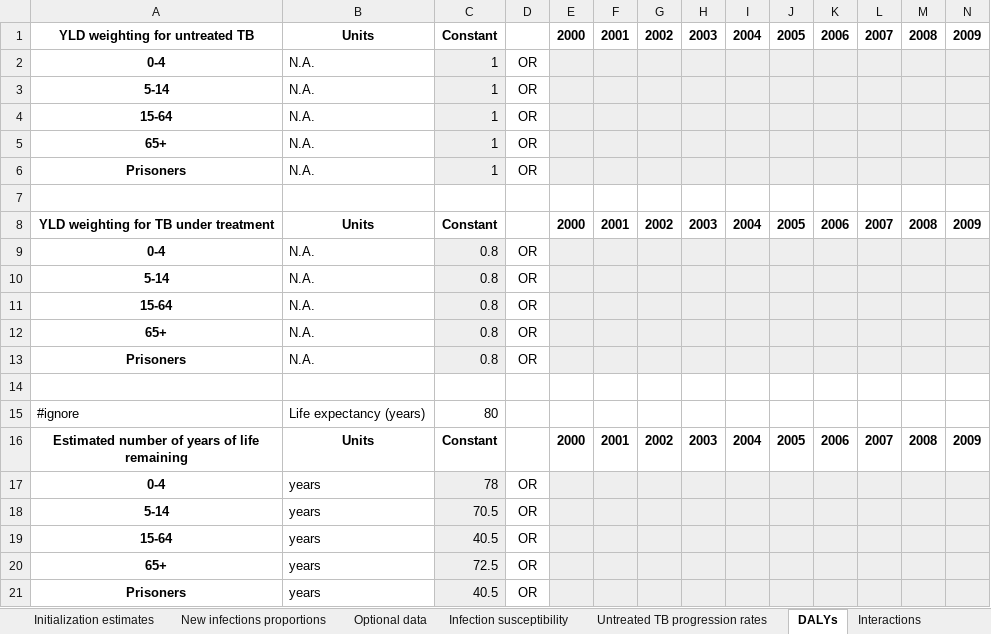
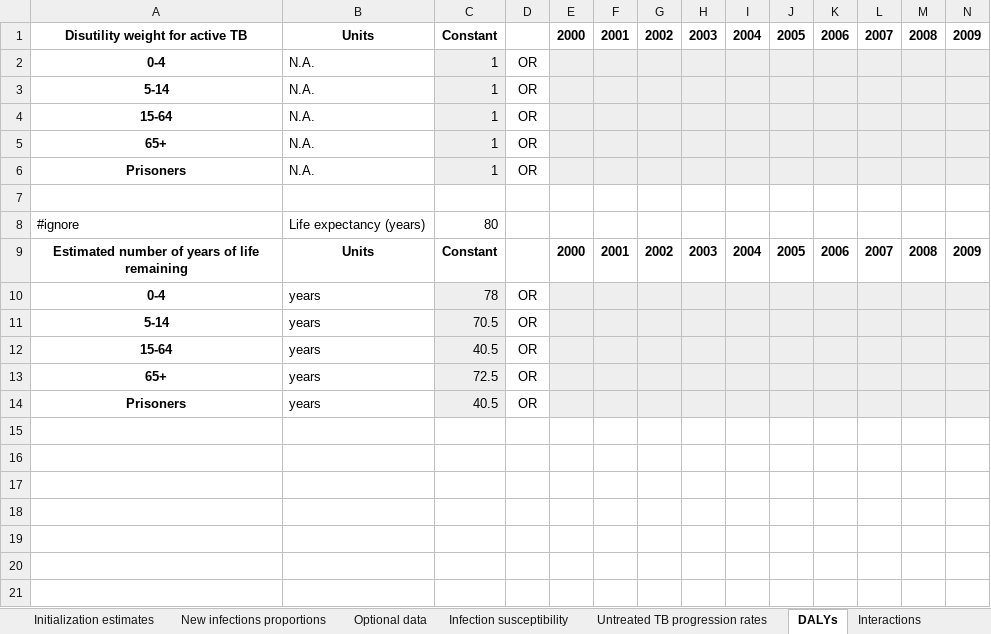
Before and after one commit to atomicateam/atomica, an Excel workbook: atomica/library/tb_databook.xlsx, sheet DALYs, drawn as a sheet; only a part is shown; values as stored, in another font and other column widths than the file's, no borders; conditional formats not drawn; rows hold the shown columns only; the diff names each change by its address in the sheet, - before the commit and + after, or states it on an @@ line.

Commit message:
Switch to single disutility weight

```diff
--- a/atomica/library/tb_databook.xlsx (sheet DALYs)
+++ b/atomica/library/tb_databook.xlsx (sheet DALYs)
-A1: YLD weighting for untreated TB
+A1: Disutility weight for active TB
-row 7: (empty)
-row 8: YLD weighting for TB under treatment | Units | Constant |  | 2000 | 2001 | 2002 | 2003 | 2004 | 2005 | 2006 | 2007 | 2008 | 2009
-row 9: 0-4 | N.A. | 0.8 | OR
-row 10: 5-14 | N.A. | 0.8 | OR
-row 11: 15-64 | N.A. | 0.8 | OR
-row 12: 65+ | N.A. | 0.8 | OR
-row 13: Prisoners | N.A. | 0.8 | OR
```
Also changed, not shown: atomica/library/tb_framework.xlsx.
